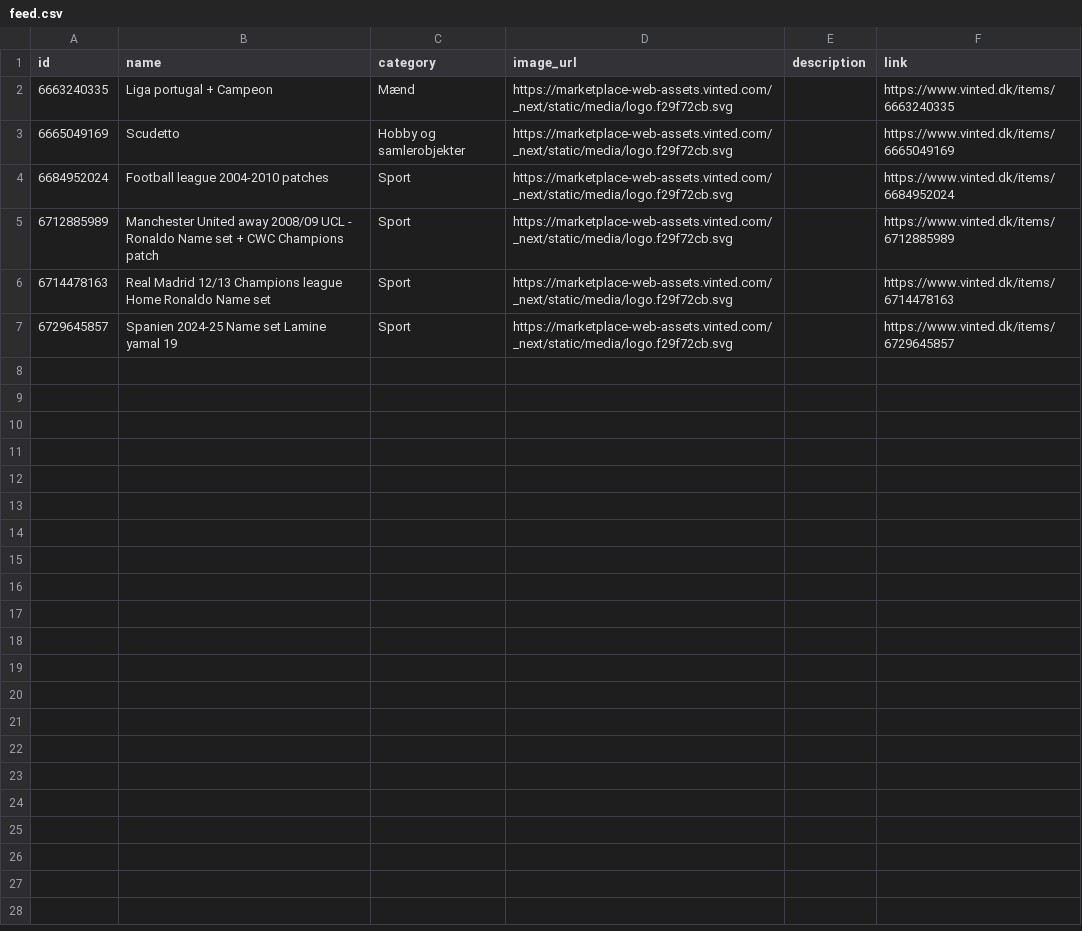
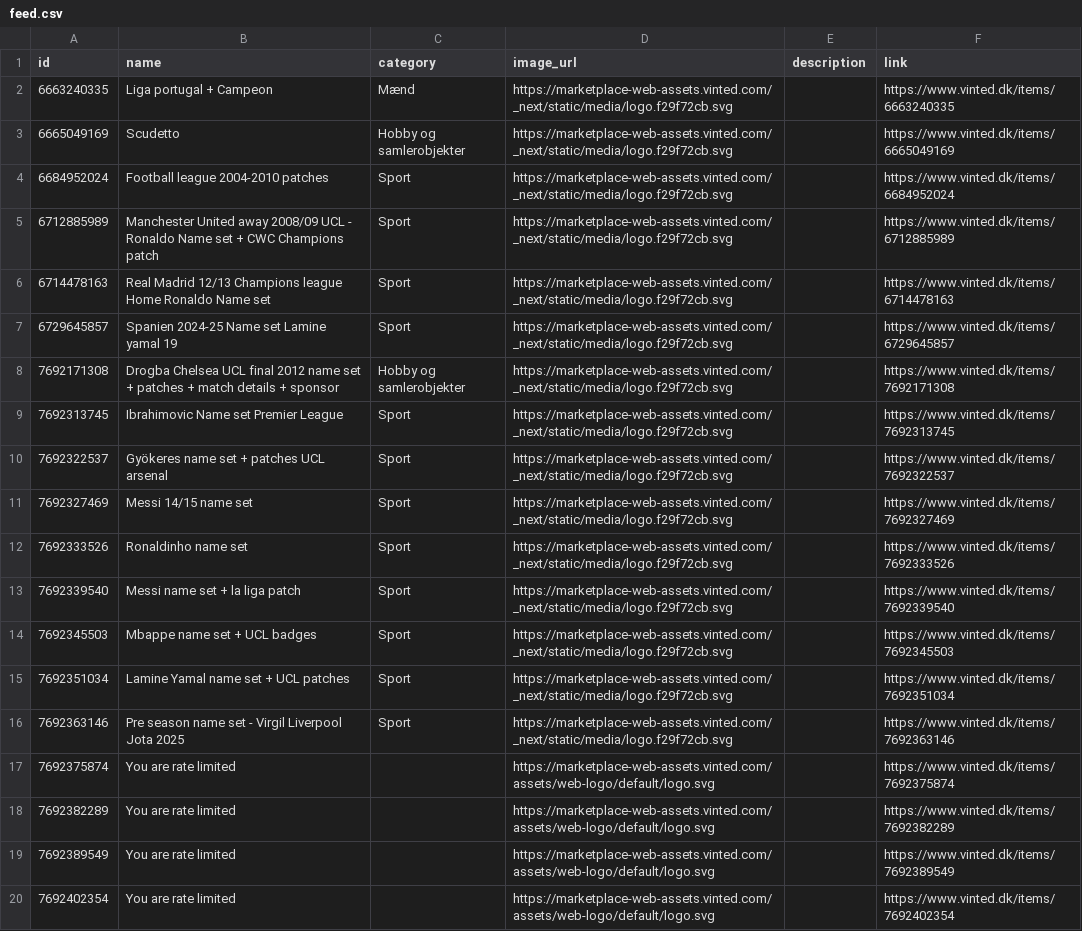
Before and after one commit to topMSD/vinted-scraper, a CSV file: data/feed.csv, drawn as a sheet.

```diff
--- a/data/feed.csv
+++ b/data/feed.csv
@@ -7 +7,14 @@ id,name,category,image_url,description,link
 6729645857,Spanien 2024-25 Name set Lamine yamal 19,Sport,https://marketplace-web-assets.vinted.com/_next/static/media/logo.f29f72cb.svg,,https://www.vinted.dk/items/6729645857
+7692171308,Drogba Chelsea UCL final 2012 name set + patches + match details + sponsor,Hobby og samlerobjekter,https://marketplace-web-assets.vinted.com/_next/static/media/logo.f29f72cb.svg,,https://www.vinted.dk/items/7692171308
+7692313745,Ibrahimovic Name set Premier League,Sport,https://marketplace-web-assets.vinted.com/_next/static/media/logo.f29f72cb.svg,,https://www.vinted.dk/items/7692313745
+7692322537,Gyökeres name set + patches UCL arsenal,Sport,https://marketplace-web-assets.vinted.com/_next/static/media/logo.f29f72cb.svg,,https://www.vinted.dk/items/7692322537
+7692327469,Messi 14/15 name set,Sport,https://marketplace-web-assets.vinted.com/_next/static/media/logo.f29f72cb.svg,,https://www.vinted.dk/items/7692327469
+7692333526,Ronaldinho name set,Sport,https://marketplace-web-assets.vinted.com/_next/static/media/logo.f29f72cb.svg,,https://www.vinted.dk/items/7692333526
+7692339540,Messi name set + la liga patch,Sport,https://marketplace-web-assets.vinted.com/_next/static/media/logo.f29f72cb.svg,,https://www.vinted.dk/items/7692339540
+7692345503,Mbappe name set + UCL badges,Sport,https://marketplace-web-assets.vinted.com/_next/static/media/logo.f29f72cb.svg,,https://www.vinted.dk/items/7692345503
+7692351034,Lamine Yamal name set + UCL patches,Sport,https://marketplace-web-assets.vinted.com/_next/static/media/logo.f29f72cb.svg,,https://www.vinted.dk/items/7692351034
+7692363146,Pre season name set - Virgil Liverpool Jota 2025,Sport,https://marketplace-web-assets.vinted.com/_next/static/media/logo.f29f72cb.svg,,https://www.vinted.dk/items/7692363146
+7692375874,You are rate limited,,https://marketplace-web-assets.vinted.com/assets/web-logo/default/logo.svg,,https://www.vinted.dk/items/7692375874
+7692382289,You are rate limited,,https://marketplace-web-assets.vinted.com/assets/web-logo/default/logo.svg,,https://www.vinted.dk/items/7692382289
+7692389549,You are rate limited,,https://marketplace-web-assets.vinted.com/assets/web-logo/default/logo.svg,,https://www.vinted.dk/items/7692389549
+7692402354,You are rate limited,,https://marketplace-web-assets.vinted.com/assets/web-logo/default/logo.svg,,https://www.vinted.dk/items/7692402354
```
